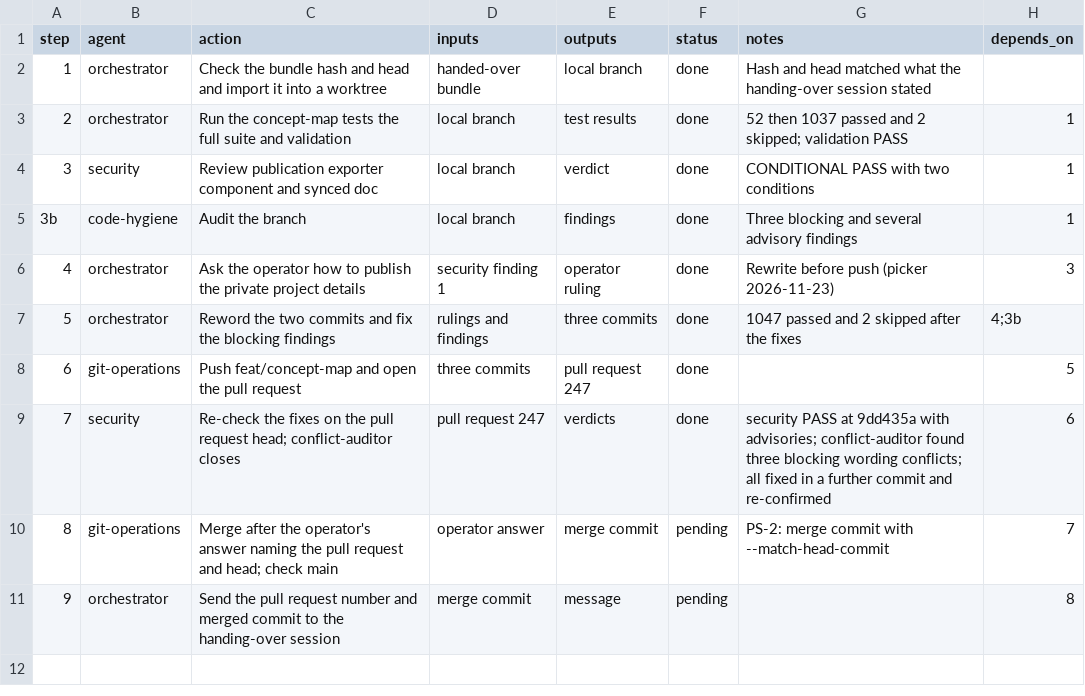
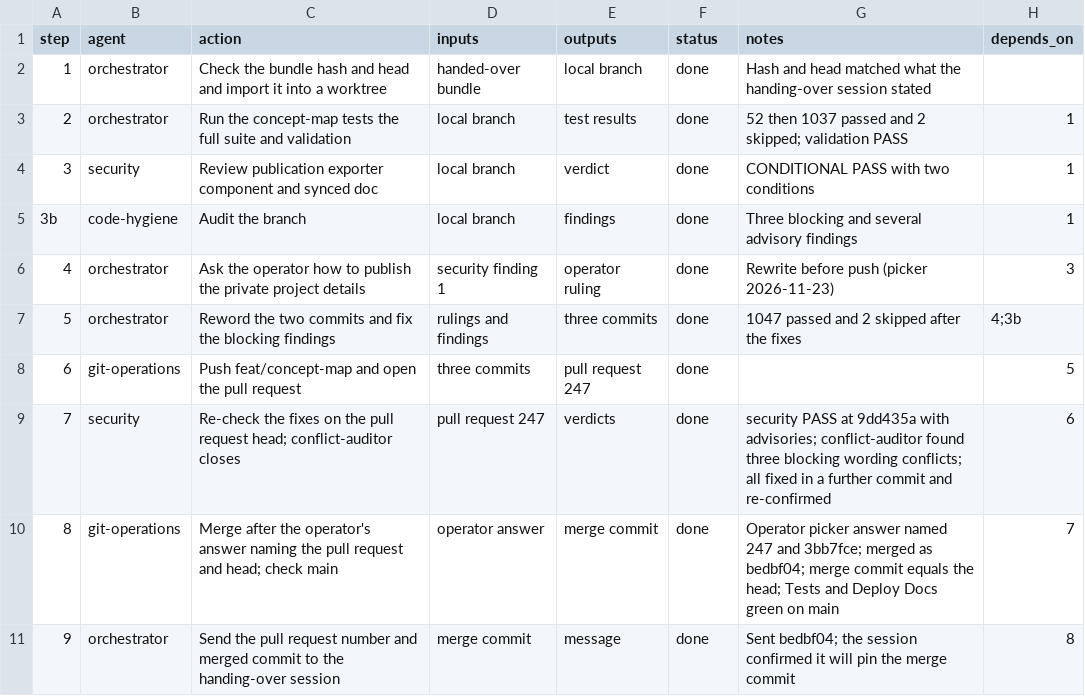
Before and after one commit to jlcatonjr/researchteam, a CSV file: references/plans/concept-map-intake-2026-11-23.steps.csv, drawn as a sheet.

```diff
--- a/references/plans/concept-map-intake-2026-11-23.steps.csv
+++ b/references/plans/concept-map-intake-2026-11-23.steps.csv
@@ -9,3 +9,3 @@ step,agent,action,inputs,outputs,status,notes,depends_on
 7,security,Re-check the fixes on the pull request head; conflict-auditor closes,pull request 247,verdicts,done,security PASS at 9dd435a with advisories; conflict-auditor found three blocking wording conflicts; all fixed in a further commit and re-confirmed,6
-8,git-operations,Merge after the operator's answer naming the pull request and head; check main,operator answer,merge commit,pending,PS-2: merge commit with --match-head-commit,7
-9,orchestrator,Send the pull request number and merged commit to the handing-over session,merge commit,message,pending,,8
+8,git-operations,Merge after the operator's answer naming the pull request and head; check main,operator answer,merge commit,done,Operator picker answer named 247 and 3bb7fce; merged as bedbf04; merge commit equals the head; Tests and Deploy Docs green on main,7
+9,orchestrator,Send the pull request number and merged commit to the handing-over session,merge commit,message,done,Sent bedbf04; the session confirmed it will pin the merge commit,8
```
Also changed, not shown: 6 other files.
